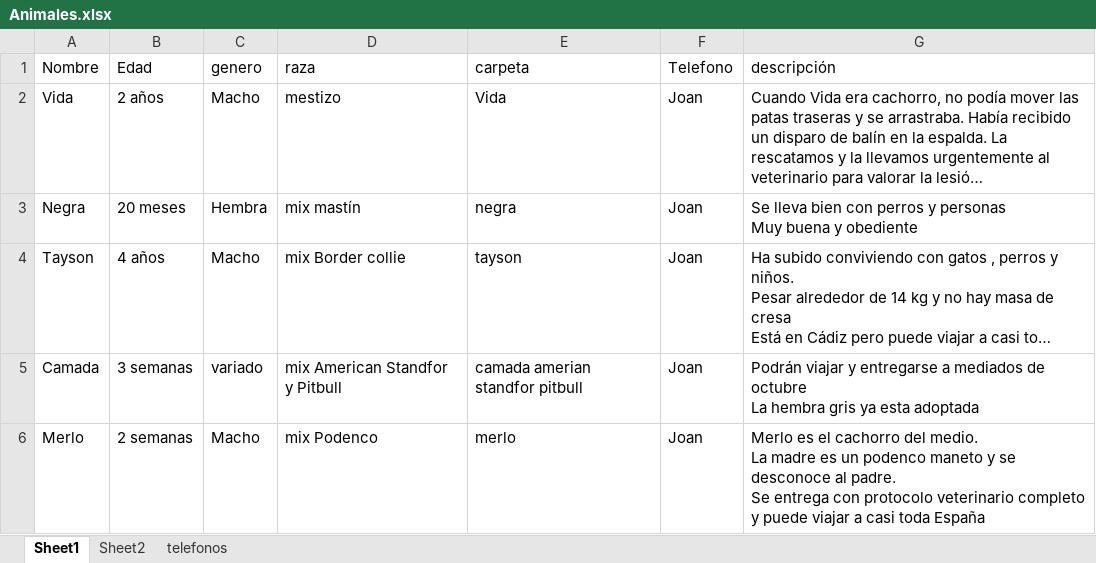
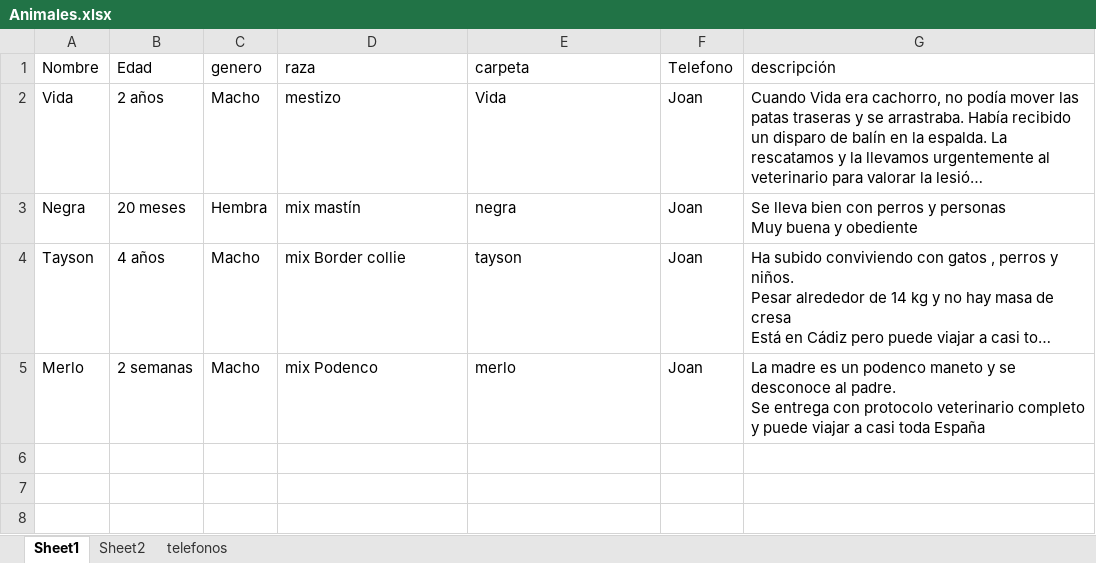
Before and after one commit to avocadolau/asociacionalmasbellas.github.io, an Excel workbook: assets/database/Animales.xlsx, sheet Sheet1, drawn as a sheet; long unchanged cells end in …; values as stored, in another font and other column widths than the file's, no borders; removed rows and columns are numbered as before the commit, all else as after; ↵ is a line break in a cell; the diff names each change by its address in the sheet, - before the commit and + after, or states it on an @@ line.

```diff
--- a/assets/database/Animales.xlsx (sheet Sheet1)
+++ b/assets/database/Animales.xlsx (sheet Sheet1)
-row 5: Camada | 3 semanas | variado | mix American Standfor y Pitbull | camada amerian standfor pitbull | Joan | Podrán viajar y entregarse a mediados de octubre ↵ La hembra gris ya esta adoptada
-G5 (descripción): Merlo es el cachorro del medio. ↵ La madre…
+G5 (descripción): La madre…
```
Also changed, not shown: sheet Sheet2, 2 other files.
